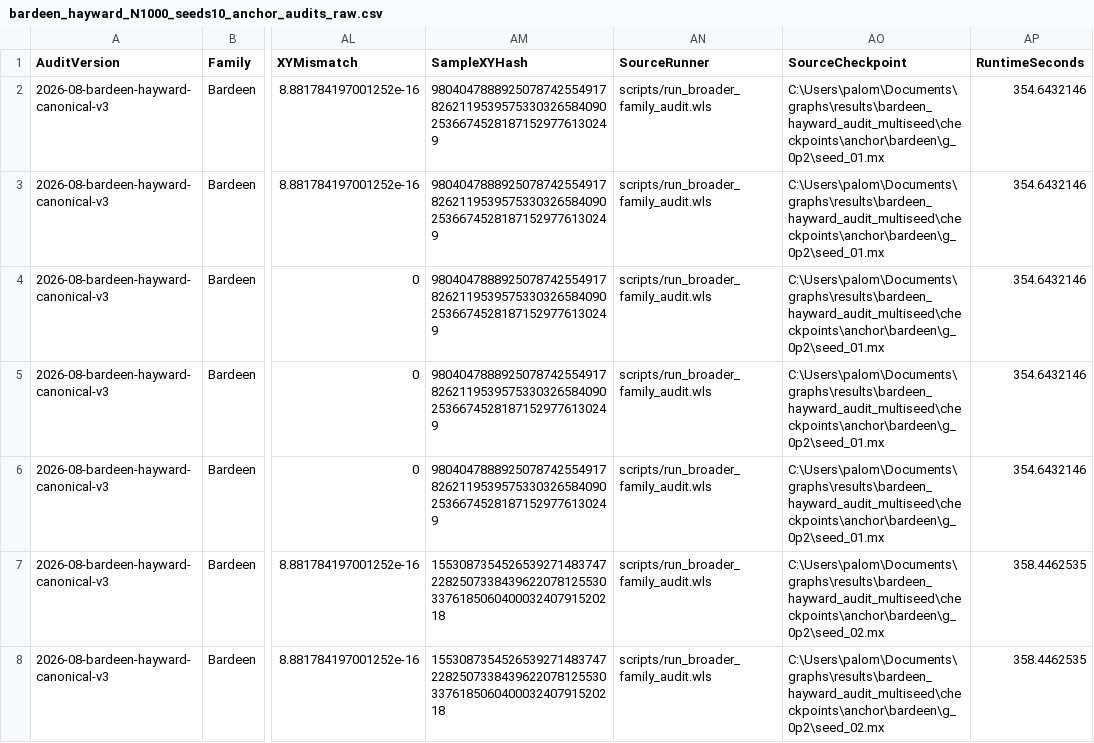
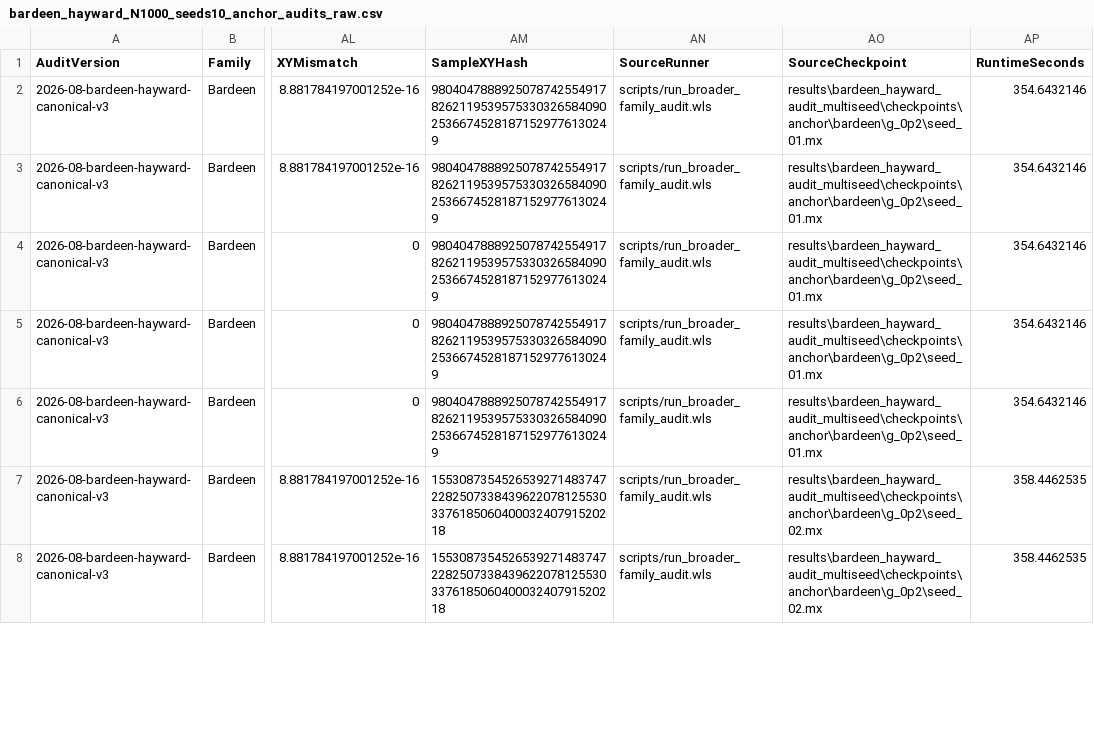
Before and after one commit to Uxuee/PathAnisotropyCurvature, a CSV file: results/bardeen_hayward_audit_multiseed/bardeen_hayward_N1000_seeds10_anchor_audits_raw.csv, drawn as a sheet; only a part is shown, gaps mark what is left out; the diff covers the shown part only; the diff names each change by its address in the sheet, - before the commit and + after, or states it on an @@ line.

```diff
--- a/results/bardeen_hayward_audit_multiseed/bardeen_hayward_N1000_seeds10_anchor_audits_raw.csv
+++ b/results/bardeen_hayward_audit_multiseed/bardeen_hayward_N1000_seeds10_anchor_audits_raw.csv
-AO2:AO6 (SourceCheckpoint): C:\Users\palom\Documents\graphs\results\bardeen_hayward_audit_multiseed\checkpoints\anchor\bardeen\g_0p2\seed_01.mx
+AO2:AO6 (SourceCheckpoint): results\bardeen_hayward_audit_multiseed\checkpoints\anchor\bardeen\g_0p2\seed_01.mx
-AO7:AO8 (SourceCheckpoint): C:\Users\palom\Documents\graphs\results\bardeen_hayward_audit_multiseed\checkpoints\anchor\bardeen\g_0p2\seed_02.mx
+AO7:AO8 (SourceCheckpoint): results\bardeen_hayward_audit_multiseed\checkpoints\anchor\bardeen\g_0p2\seed_02.mx
```
Also changed, not shown: 93 edited cells elsewhere in this file, results/bardeen_hayward_audit_multiseed/bardeen_hayward_N1000_seeds10_family_scans_raw.csv, results/bardeen_hayward_audit_multiseed/bardeen_hayward_N1000_seeds10_quality_control.csv, 26 other files.
